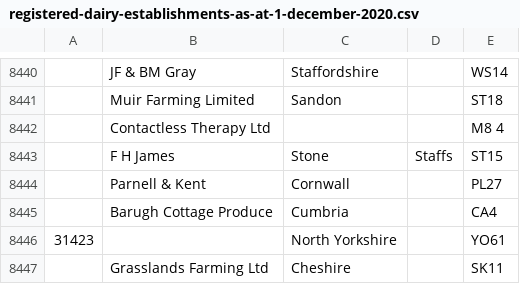
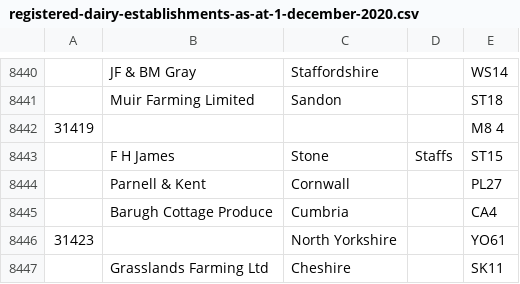
Before and after one commit to fsadata/registered-dairy-establishments, a CSV file: data/registered-dairy-establishments-as-at-1-december-2020.csv, drawn as a sheet; only a part is shown, gaps mark what is left out; removed rows and columns are numbered as before the commit, all else as after; the diff names each change by its address in the sheet, - before the commit and + after, or states it on an @@ line.

Commit message:
Update 2020-12-15T10:53:49+00:00 [ci skip]

```diff
--- a/data/registered-dairy-establishments-as-at-1-december-2020.csv
+++ b/data/registered-dairy-establishments-as-at-1-december-2020.csv
-row 8442:  | Contactless Therapy Ltd |  |  | M8 4
+row 8442: 31419 |  |  |  | M8 4
```
